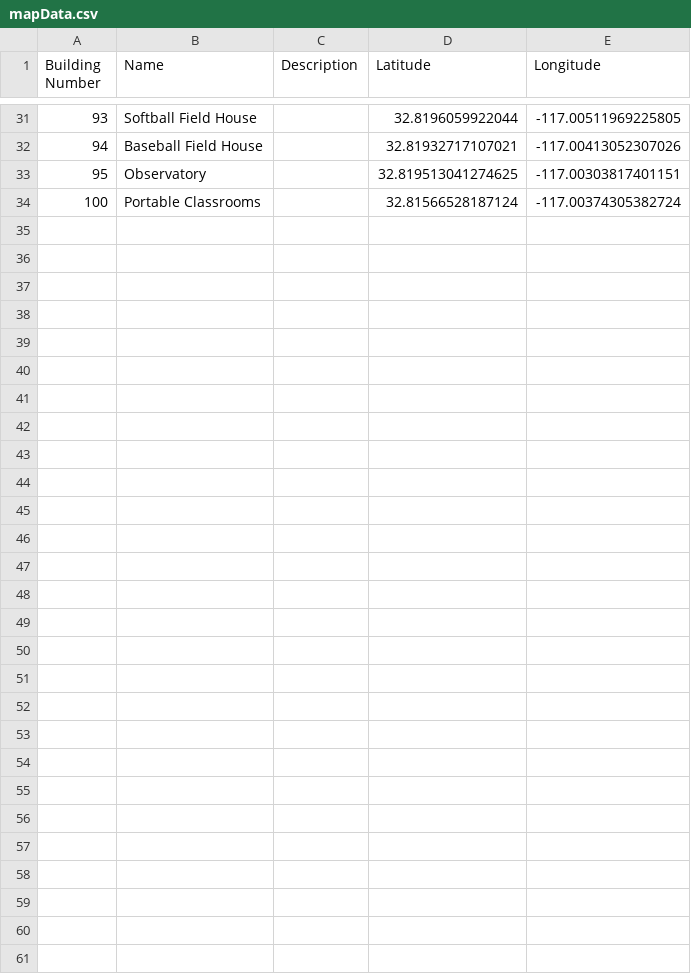
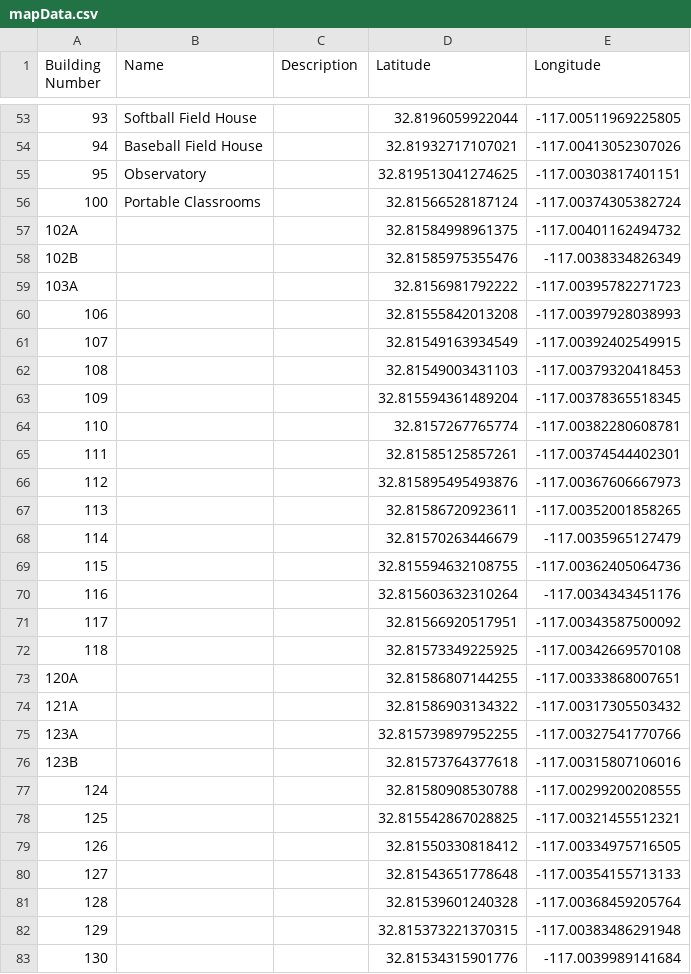
Before and after one commit to Sarach16/InteractiveMap, a CSV file: public/data/mapData.csv, drawn as a sheet; only a part is shown, gaps mark what is left out; the diff covers the shown part only.

Commit message:
added more buildings

```diff
--- a/public/data/mapData.csv
+++ b/public/data/mapData.csv
@@ -34,0 +57,27 @@ Building Number,Name,Description,Latitude,Longitude
+102A,,,32.81584998961375,-117.00401162494732
+102B,,,32.81585975355476,-117.0038334826349
+103A,,,32.8156981792222,-117.00395782271723
+106,,,32.81555842013208,-117.00397928038993
+107,,,32.81549163934549,-117.00392402549915
+108,,,32.81549003431103,-117.00379320418453
+109,,,32.815594361489204,-117.00378365518345
+110,,,32.8157267765774,-117.00382280608781
+111,,,32.81585125857261,-117.00374544402301
+112,,,32.815895495493876,-117.00367606667973
+113,,,32.81586720923611,-117.00352001858265
+114,,,32.81570263446679,-117.0035965127479
+115,,,32.815594632108755,-117.00362405064736
+116,,,32.815603632310264,-117.0034343451176
+117,,,32.81566920517951,-117.00343587500092
+118,,,32.81573349225925,-117.00342669570108
+120A,,,32.81586807144255,-117.00333868007651
+121A,,,32.81586903134322,-117.00317305503432
+123A,,,32.815739897952255,-117.00327541770766
+123B,,,32.81573764377618,-117.00315807106016
+124,,,32.81580908530788,-117.00299200208555
+125,,,32.815542867028825,-117.00321455512321
+126,,,32.81550330818412,-117.00334975716505
+127,,,32.81543651778648,-117.00354155713133
+128,,,32.81539601240328,-117.00368459205764
+129,,,32.815373221370315,-117.00383486291948
+130,,,32.81534315901776,-117.0039989141684
```
Also changed, not shown: 22 added rows and 7 edited cells elsewhere in this file, 1 other file.
